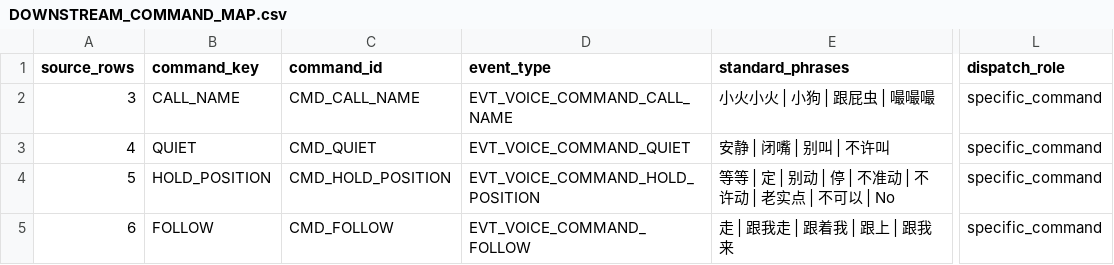
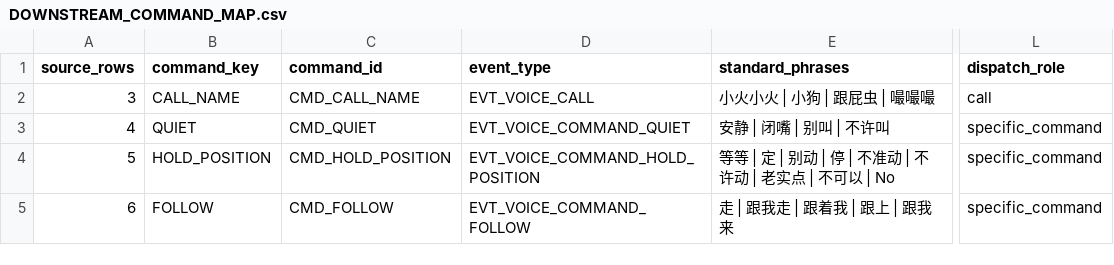
Before and after one commit to yoloxbb/MarsDogVoiceInteraction, a CSV file: docs/DOWNSTREAM_COMMAND_MAP.csv, drawn as a sheet; only a part is shown, gaps mark what is left out; the diff names each change by its address in the sheet, - before the commit and + after, or states it on an @@ line.

```diff
--- a/docs/DOWNSTREAM_COMMAND_MAP.csv
+++ b/docs/DOWNSTREAM_COMMAND_MAP.csv
-D2 (event_type): EVT_VOICE_COMMAND_CALL_NAME
+D2 (event_type): EVT_VOICE_CALL
-L2 (dispatch_role): specific_command
+L2 (dispatch_role): call
```
Also changed, not shown: 34 other files.
